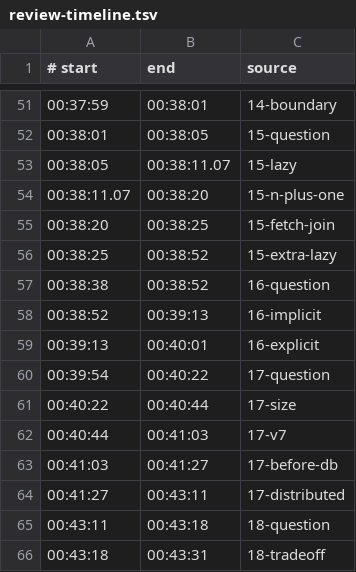
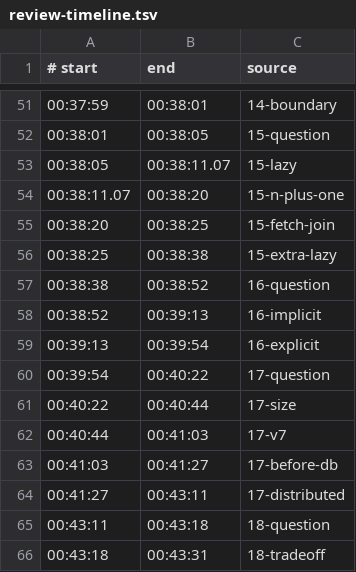
Before and after one commit to savinmikhail/php-backend-interview-video, a TSV file: video/review-timeline.tsv, drawn as a sheet; only a part is shown, gaps mark what is left out.

```diff
--- a/video/review-timeline.tsv
+++ b/video/review-timeline.tsv
@@ -55,6 +55,6 @@
 00:38:20	00:38:25	15-fetch-join
-00:38:25	00:38:52	15-extra-lazy
+00:38:25	00:38:38	15-extra-lazy
 00:38:38	00:38:52	16-question
 00:38:52	00:39:13	16-implicit
-00:39:13	00:40:01	16-explicit
+00:39:13	00:39:54	16-explicit
 00:39:54	00:40:22	17-question
```
Also changed, not shown: video/review-timing-locks.tsv, 15 other files.
